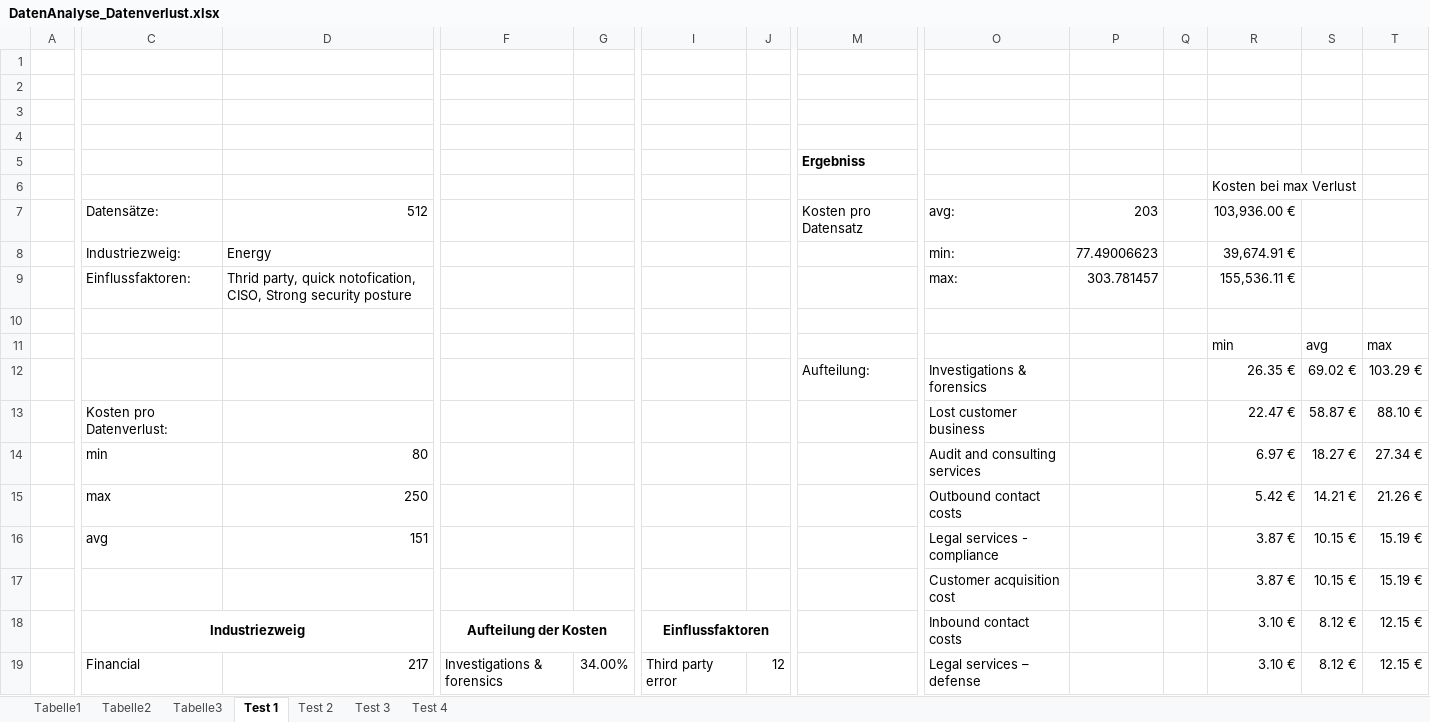
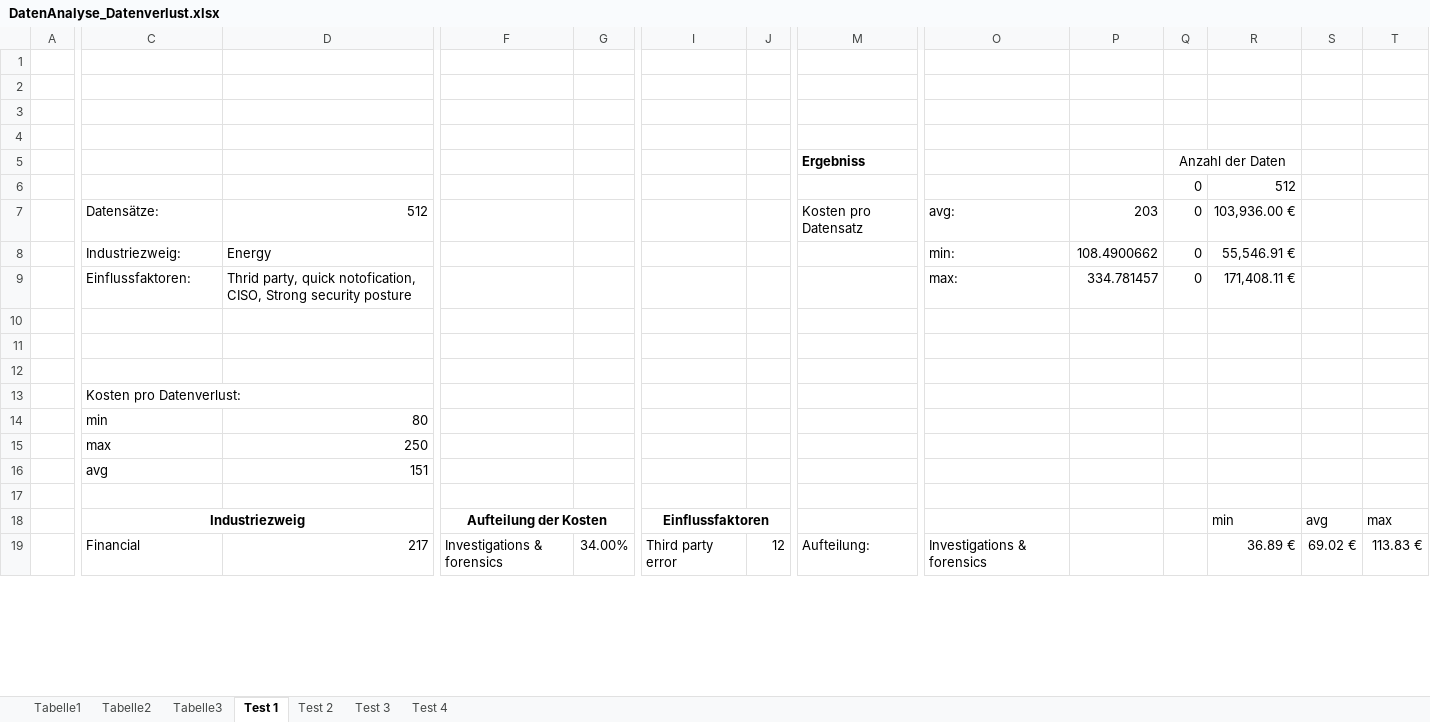
Before and after one commit to manuel-mauky/datenpannen-calculator, an Excel workbook: documentation/DatenAnalyse_Datenverlust.xlsx, sheet Test 1, drawn as a sheet; only a part is shown, gaps mark what is left out; values as stored, in another font and other column widths than the file's, no borders; charts and pictures not drawn; removed rows and columns are numbered as before the commit, all else as after; rows hold the shown columns only; the diff covers the shown part only; the diff names each change by its address in the sheet, - before the commit and + after, or states it on an @@ line.

Commit message:
Documentation: Update Analyse

```diff
--- a/documentation/DatenAnalyse_Datenverlust.xlsx (sheet Test 1)
+++ b/documentation/DatenAnalyse_Datenverlust.xlsx (sheet Test 1)
-Q5: (empty)
+Q5: Anzahl der Daten
+Q5:R5 merged
-row 6:  |  |  |  |  |  |  |  |  |  |  | Kosten bei max Verlust
+row 6:  |  |  |  |  |  |  |  |  |  | 0 | 512
-Q7:Q9: (empty)
+Q7:Q9: 0
-P8: 77.49006623
+P8: 108.4900662
-R8: 39,674.91 €
+R8: 55,546.91 €
-P9: 303.781457
+P9: 334.781457
-R9: 155,536.11 €
+R9: 171,408.11 €
-row 11:  |  |  |  |  |  |  |  |  |  |  | min | avg | max
-row 12:  |  |  |  |  |  |  | Aufteilung: | Investigations & forensics |  |  | 26.35 € | 69.02 € | 103.29 €
-row 13:  | Kosten pro Datenverlust: |  |  |  |  |  |  | Lost customer business |  |  | 22.47 € | 58.87 € | 88.10 €
-row 14:  | min | 80 |  |  |  |  |  | Audit and consulting services |  |  | 6.97 € | 18.27 € | 27.34 €
-row 15:  | max | 250 |  |  |  |  |  | Outbound contact costs |  |  | 5.42 € | 14.21 € | 21.26 €
-row 16:  | avg | 151 |  |  |  |  |  | Legal services - compliance |  |  | 3.87 € | 10.15 € | 15.19 €
+row 11: (empty)
-row 12:  |  |  |  |  |  |  |  | Customer acquisition cost |  |  | 3.87 € | 10.15 € | 15.19 €
+row 12: (empty)
+row 13:  | Kosten pro Datenverlust:
+row 14:  | min | 80
+row 15:  | max | 250
+row 16:  | avg | 151
-row 17:  | Industriezweig |  | Aufteilung der Kosten |  | Einflussfaktoren |  |  | Inbound contact costs |  |  | 3.10 € | 8.12 € | 12.15 €
+row 17: (empty)
-C18:D18 merged
-F18:G18 merged
-I18:J18 merged
+row 18:  | Industriezweig |  | Aufteilung der Kosten |  | Einflussfaktoren |  |  |  |  |  | min | avg | max
-M19: (empty)
+M19: Aufteilung:
-O19: Legal services – defense
+O19: Investigations & forensics
-R19: 3.10 €
+R19: 36.89 €
-S19: 8.12 €
+S19: 69.02 €
-T19: 12.15 €
+T19: 113.83 €
```
Also changed, not shown: 40 edited cells elsewhere in this sheet, sheet Test 2, sheet Test 3, charts or pictures.
